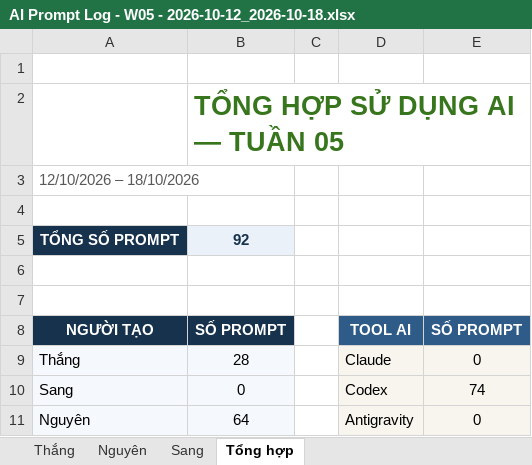
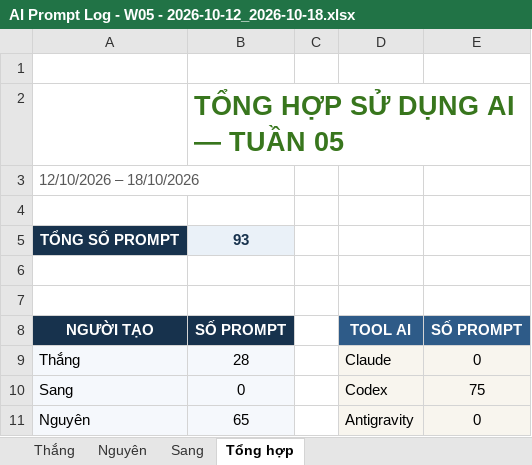
Before and after one commit to ThanhSangLouis/ai-assessor-cefr, an Excel workbook: docs/evidence/tc2-3-ai-usage/AI Prompt Log - W05 - 2026-10-12_2026-10-18.xlsx, sheet Tổng hợp, drawn as a sheet; values as stored, in another font and other column widths than the file's, no borders; the diff names each change by its address in the sheet, - before the commit and + after, or states it on an @@ line.

```diff
--- a/docs/evidence/tc2-3-ai-usage/AI Prompt Log - W05 - 2026-10-12_2026-10-18.xlsx (sheet Tổng hợp)
+++ b/docs/evidence/tc2-3-ai-usage/AI Prompt Log - W05 - 2026-10-12_2026-10-18.xlsx (sheet Tổng hợp)
-B5: 92
+B5: 93
-E10: 74
+E10: 75
-B11: 64
+B11: 65
```
Also changed, not shown: sheet Nguyên, 23 other files.
